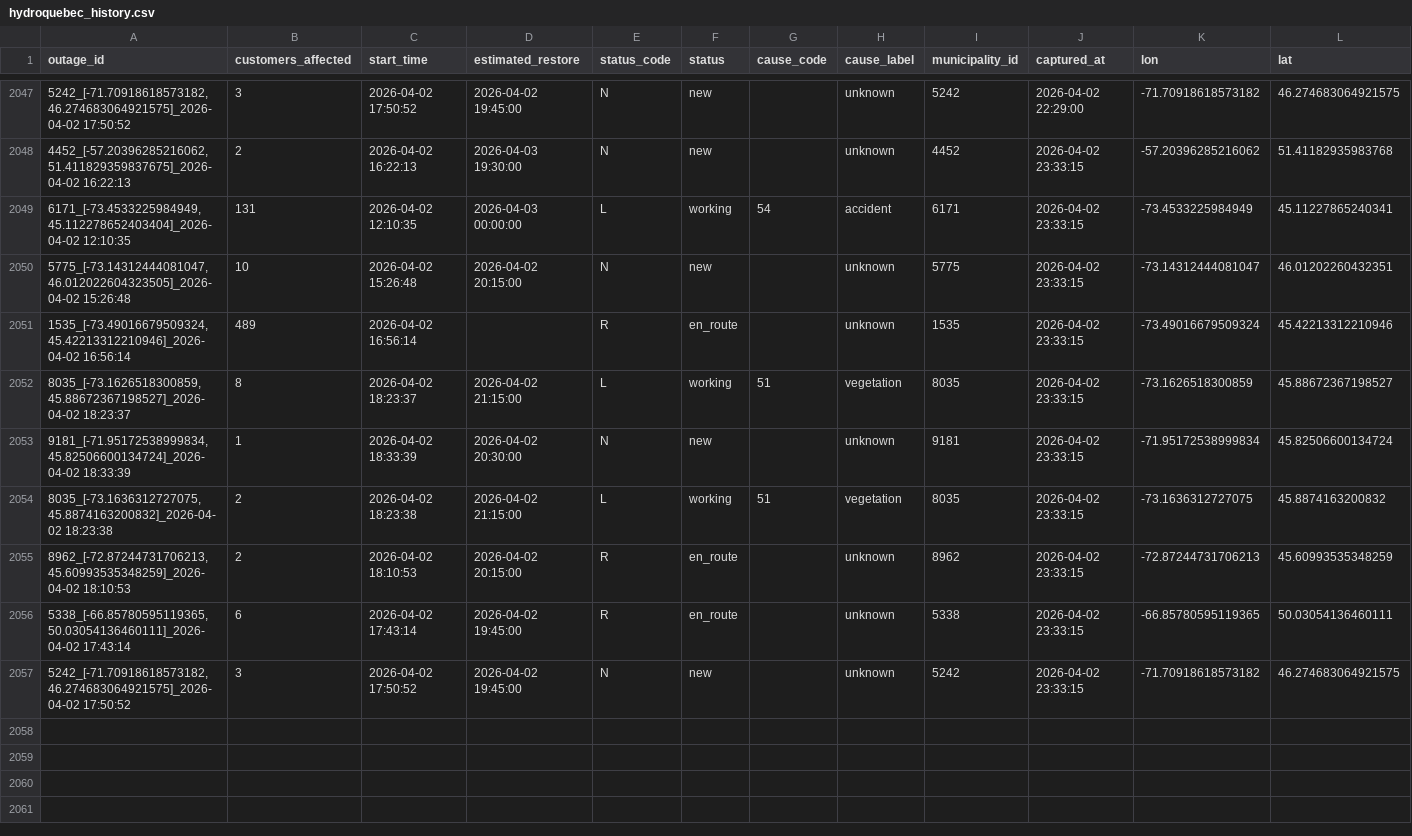
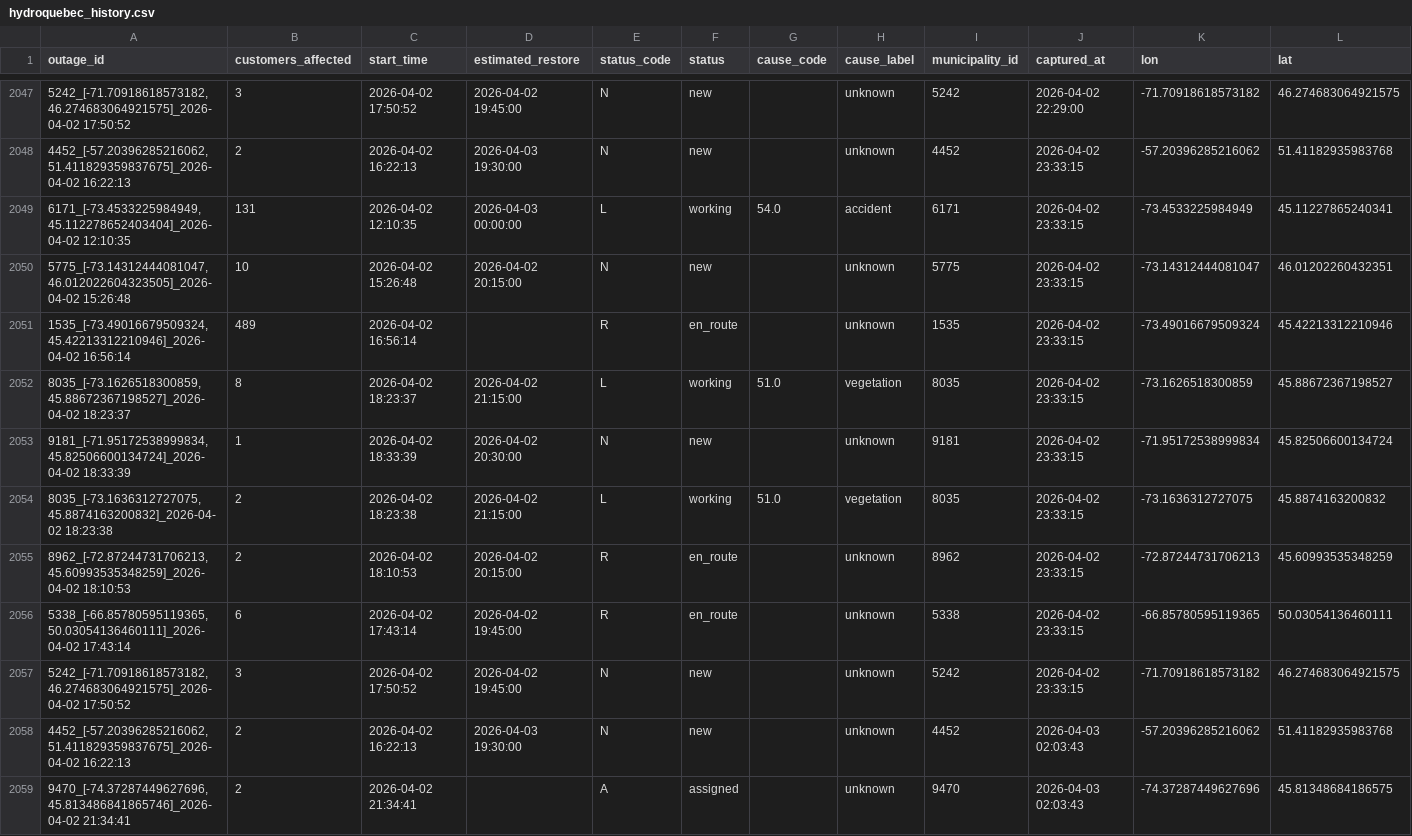
Before and after one commit to YannickBoily/ProjetHydro, a CSV file: hydroquebec_history.csv, drawn as a sheet; only a part is shown, gaps mark what is left out; the diff covers the shown part only.

```diff
--- a/hydroquebec_history.csv
+++ b/hydroquebec_history.csv
@@ -2048,8 +2048,8 @@ outage_id,customers_affected,start_time,estimated_restore,status_code,status,cau
 "4452_[-57.20396285216062, 51.411829359837675]_2026-04-02 16:22:13",2,2026-04-02 16:22:13,2026-04-03 19:30:00,N,new,,unknown,4452,2026-04-02 23:33:15,-57.20396285216062,51.41182935983768
-"6171_[-73.4533225984949, 45.112278652403404]_2026-04-02 12:10:35",131,2026-04-02 12:10:35,2026-04-03 00:00:00,L,working,54,accident,6171,2026-04-02 23:33:15,-73.4533225984949,45.11227865240341
+"6171_[-73.4533225984949, 45.112278652403404]_2026-04-02 12:10:35",131,2026-04-02 12:10:35,2026-04-03 00:00:00,L,working,54.0,accident,6171,2026-04-02 23:33:15,-73.4533225984949,45.11227865240341
 "5775_[-73.14312444081047, 46.012022604323505]_2026-04-02 15:26:48",10,2026-04-02 15:26:48,2026-04-02 20:15:00,N,new,,unknown,5775,2026-04-02 23:33:15,-73.14312444081047,46.01202260432351
 "1535_[-73.49016679509324, 45.42213312210946]_2026-04-02 16:56:14",489,2026-04-02 16:56:14,,R,en_route,,unknown,1535,2026-04-02 23:33:15,-73.49016679509324,45.42213312210946
-"8035_[-73.1626518300859, 45.88672367198527]_2026-04-02 18:23:37",8,2026-04-02 18:23:37,2026-04-02 21:15:00,L,working,51,vegetation,8035,2026-04-02 23:33:15,-73.1626518300859,45.88672367198527
+"8035_[-73.1626518300859, 45.88672367198527]_2026-04-02 18:23:37",8,2026-04-02 18:23:37,2026-04-02 21:15:00,L,working,51.0,vegetation,8035,2026-04-02 23:33:15,-73.1626518300859,45.88672367198527
 "9181_[-71.95172538999834, 45.82506600134724]_2026-04-02 18:33:39",1,2026-04-02 18:33:39,2026-04-02 20:30:00,N,new,,unknown,9181,2026-04-02 23:33:15,-71.95172538999834,45.82506600134724
-"8035_[-73.1636312727075, 45.8874163200832]_2026-04-02 18:23:38",2,2026-04-02 18:23:38,2026-04-02 21:15:00,L,working,51,vegetation,8035,2026-04-02 23:33:15,-73.1636312727075,45.8874163200832
+"8035_[-73.1636312727075, 45.8874163200832]_2026-04-02 18:23:38",2,2026-04-02 18:23:38,2026-04-02 21:15:00,L,working,51.0,vegetation,8035,2026-04-02 23:33:15,-73.1636312727075,45.8874163200832
 "8962_[-72.87244731706213, 45.60993535348259]_2026-04-02 18:10:53",2,2026-04-02 18:10:53,2026-04-02 20:15:00,R,en_route,,unknown,8962,2026-04-02 23:33:15,-72.87244731706213,45.60993535348259
@@ -2057 +2057,3 @@ outage_id,customers_affected,start_time,estimated_restore,status_code,status,cau
 "5242_[-71.70918618573182, 46.274683064921575]_2026-04-02 17:50:52",3,2026-04-02 17:50:52,2026-04-02 19:45:00,N,new,,unknown,5242,2026-04-02 23:33:15,-71.70918618573182,46.274683064921575
+"4452_[-57.20396285216062, 51.411829359837675]_2026-04-02 16:22:13",2,2026-04-02 16:22:13,2026-04-03 19:30:00,N,new,,unknown,4452,2026-04-03 02:03:43,-57.20396285216062,51.41182935983768
+"9470_[-74.37287449627696, 45.813486841865746]_2026-04-02 21:34:41",2,2026-04-02 21:34:41,,A,assigned,,unknown,9470,2026-04-03 02:03:43,-74.37287449627696,45.81348684186575
```
Also changed, not shown: 10 added rows elsewhere in this file.
